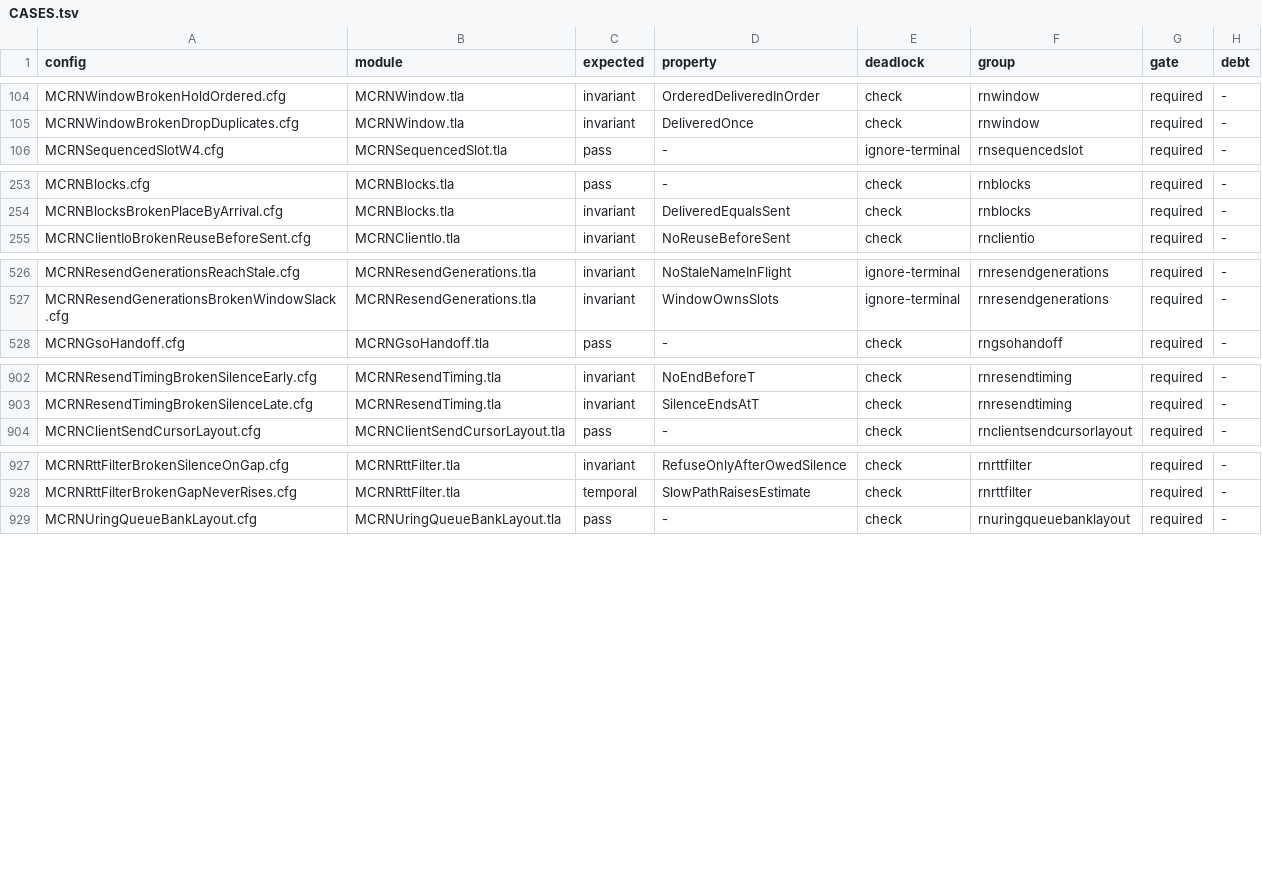
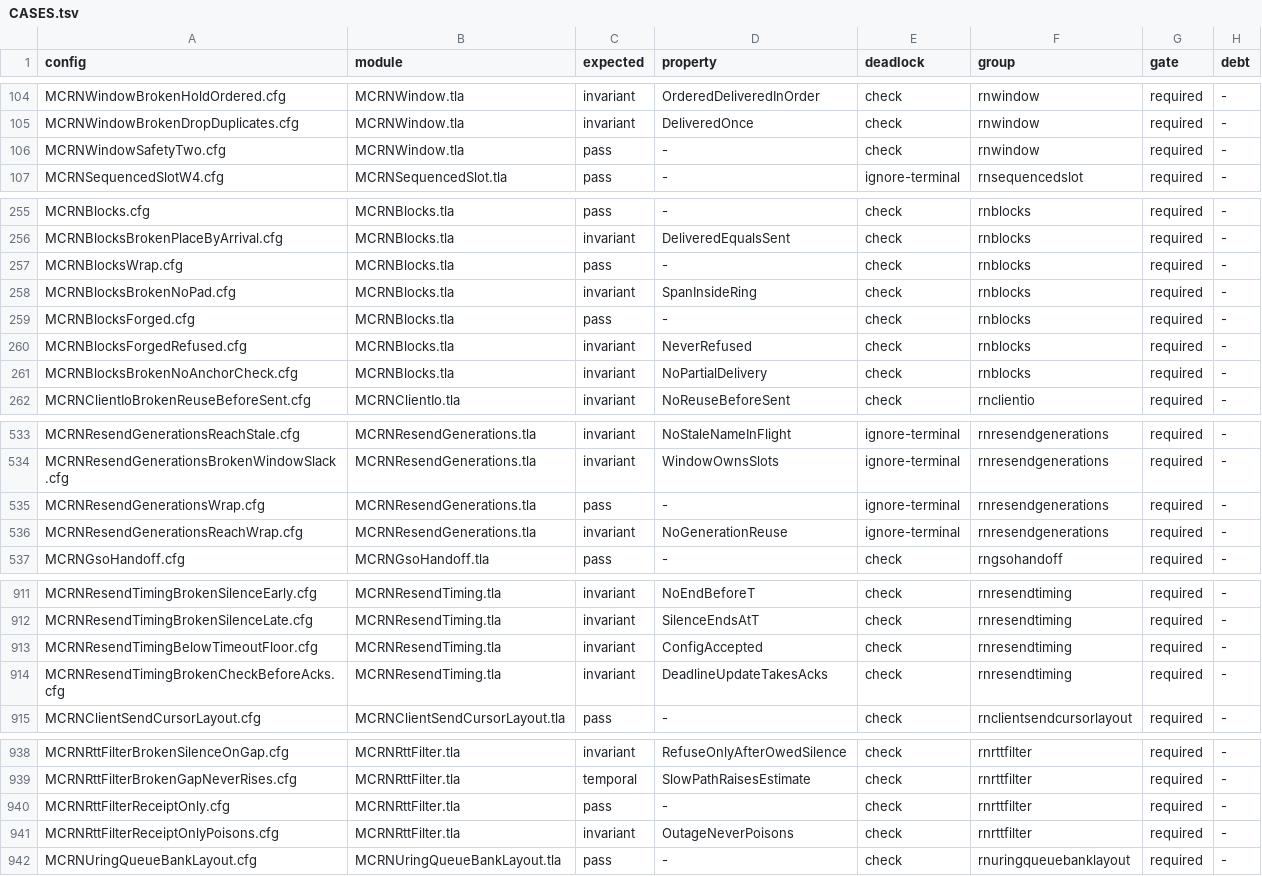
Before and after one commit to mas-bandwidth/rocketnet, a TSV file: proofs/tla/CASES.tsv, drawn as a sheet; only a part is shown, gaps mark what is left out; the diff covers the shown part only.

```diff
--- a/proofs/tla/CASES.tsv
+++ b/proofs/tla/CASES.tsv
@@ -105,2 +105,3 @@ MCRNWindowBrokenHoldOrdered.cfg	MCRNWindow.tla	invariant	OrderedDeliveredInOrder
 MCRNWindowBrokenDropDuplicates.cfg	MCRNWindow.tla	invariant	DeliveredOnce	check	rnwindow	required	-
+MCRNWindowSafetyTwo.cfg	MCRNWindow.tla	pass	-	check	rnwindow	required	-
 MCRNSequencedSlotW4.cfg	MCRNSequencedSlot.tla	pass	-	ignore-terminal	rnsequencedslot	required	-
@@ -254,2 +256,7 @@ MCRNBlocks.cfg	MCRNBlocks.tla	pass	-	check	rnblocks	required	-
 MCRNBlocksBrokenPlaceByArrival.cfg	MCRNBlocks.tla	invariant	DeliveredEqualsSent	check	rnblocks	required	-
+MCRNBlocksWrap.cfg	MCRNBlocks.tla	pass	-	check	rnblocks	required	-
+MCRNBlocksBrokenNoPad.cfg	MCRNBlocks.tla	invariant	SpanInsideRing	check	rnblocks	required	-
+MCRNBlocksForged.cfg	MCRNBlocks.tla	pass	-	check	rnblocks	required	-
+MCRNBlocksForgedRefused.cfg	MCRNBlocks.tla	invariant	NeverRefused	check	rnblocks	required	-
+MCRNBlocksBrokenNoAnchorCheck.cfg	MCRNBlocks.tla	invariant	NoPartialDelivery	check	rnblocks	required	-
 MCRNClientIoBrokenReuseBeforeSent.cfg	MCRNClientIo.tla	invariant	NoReuseBeforeSent	check	rnclientio	required	-
@@ -527,2 +534,4 @@ MCRNResendGenerationsReachStale.cfg	MCRNResendGenerations.tla	invariant	NoStaleN
 MCRNResendGenerationsBrokenWindowSlack.cfg	MCRNResendGenerations.tla	invariant	WindowOwnsSlots	ignore-terminal	rnresendgenerations	required	-
+MCRNResendGenerationsWrap.cfg	MCRNResendGenerations.tla	pass	-	ignore-terminal	rnresendgenerations	required	-
+MCRNResendGenerationsReachWrap.cfg	MCRNResendGenerations.tla	invariant	NoGenerationReuse	ignore-terminal	rnresendgenerations	required	-
 MCRNGsoHandoff.cfg	MCRNGsoHandoff.tla	pass	-	check	rngsohandoff	required	-
@@ -903,2 +912,4 @@ MCRNResendTimingBrokenSilenceEarly.cfg	MCRNResendTiming.tla	invariant	NoEndBefor
 MCRNResendTimingBrokenSilenceLate.cfg	MCRNResendTiming.tla	invariant	SilenceEndsAtT	check	rnresendtiming	required	-
+MCRNResendTimingBelowTimeoutFloor.cfg	MCRNResendTiming.tla	invariant	ConfigAccepted	check	rnresendtiming	required	-
+MCRNResendTimingBrokenCheckBeforeAcks.cfg	MCRNResendTiming.tla	invariant	DeadlineUpdateTakesAcks	check	rnresendtiming	required	-
 MCRNClientSendCursorLayout.cfg	MCRNClientSendCursorLayout.tla	pass	-	check	rnclientsendcursorlayout	required	-
@@ -928,2 +939,4 @@ MCRNRttFilterBrokenSilenceOnGap.cfg	MCRNRttFilter.tla	invariant	RefuseOnlyAfterO
 MCRNRttFilterBrokenGapNeverRises.cfg	MCRNRttFilter.tla	temporal	SlowPathRaisesEstimate	check	rnrttfilter	required	-
+MCRNRttFilterReceiptOnly.cfg	MCRNRttFilter.tla	pass	-	check	rnrttfilter	required	-
+MCRNRttFilterReceiptOnlyPoisons.cfg	MCRNRttFilter.tla	invariant	OutageNeverPoisons	check	rnrttfilter	required	-
 MCRNUringQueueBankLayout.cfg	MCRNUringQueueBankLayout.tla	pass	-	check	rnuringqueuebanklayout	required	-
```
Also changed, not shown: 1 added row elsewhere in this file, 52 other files.
